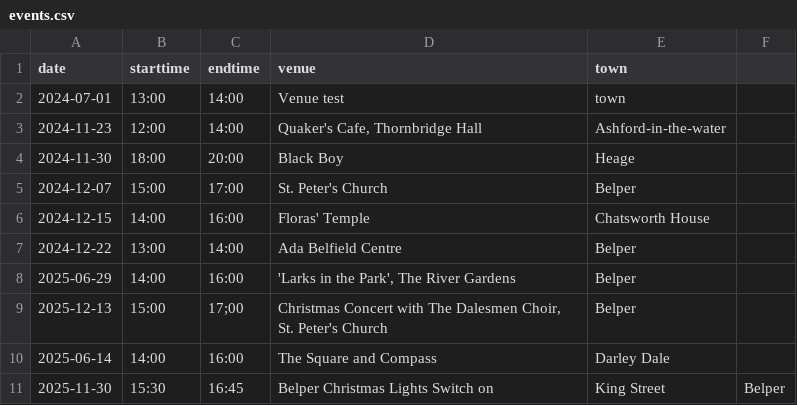
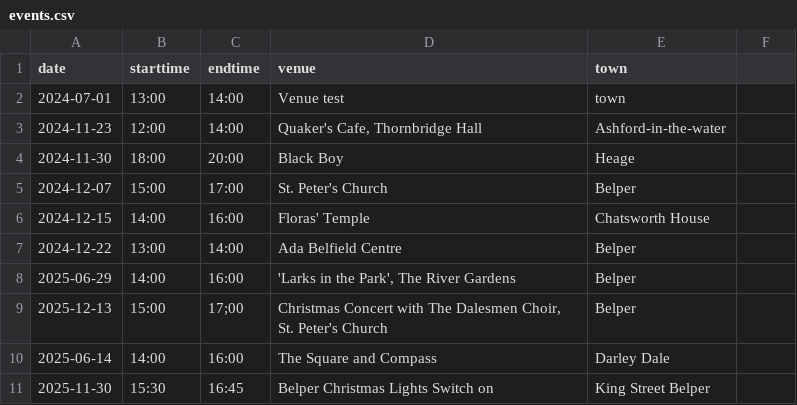
Before and after one commit to berthelemy/belpertownwindband, a CSV file: _data/events.csv, drawn as a sheet.

Commit message:
Update events.csv

```diff
--- a/_data/events.csv
+++ b/_data/events.csv
@@ -10,2 +10,2 @@ date,starttime,endtime,venue,town
 2025-06-14,14:00,16:00,The Square and Compass,Darley Dale
-2025-11-30,15:30,16:45,Belper Christmas Lights Switch on,King Street,Belper
+2025-11-30,15:30,16:45,Belper Christmas Lights Switch on,King Street Belper
```
